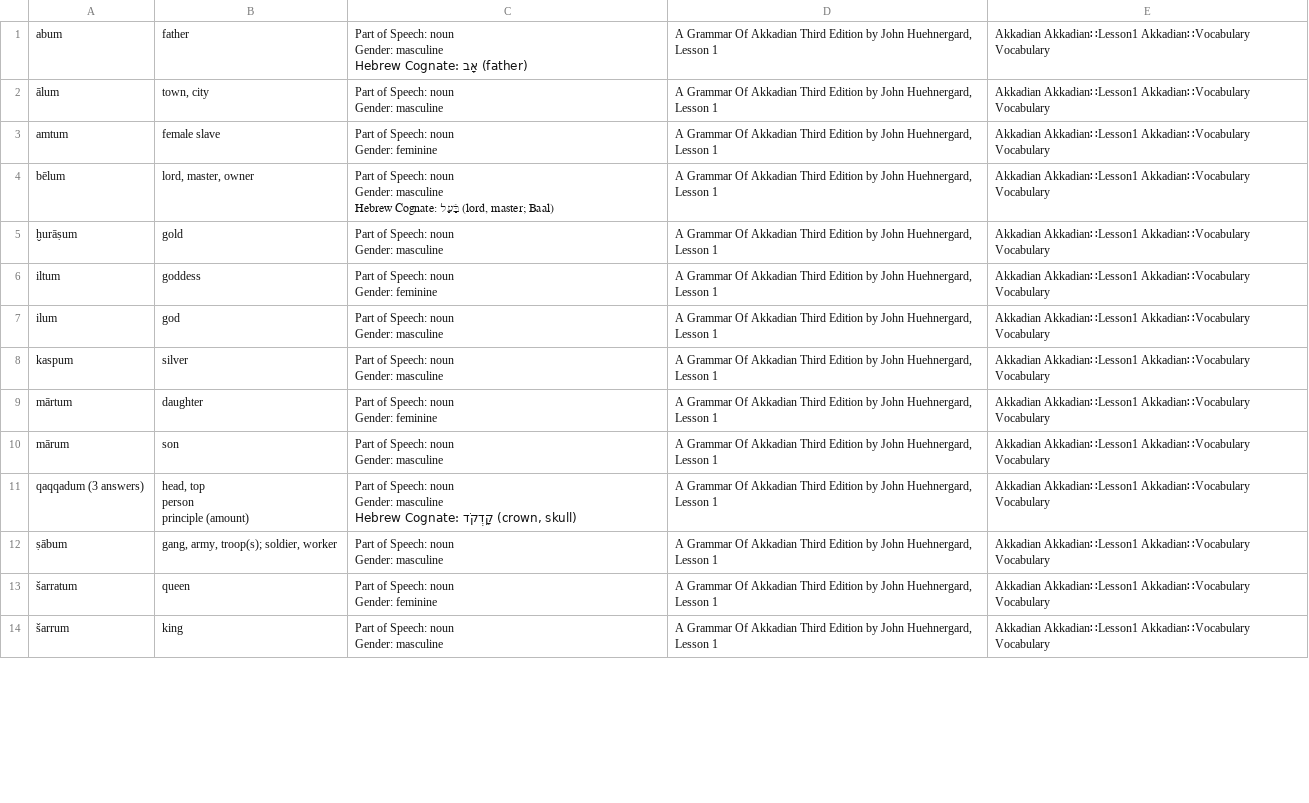
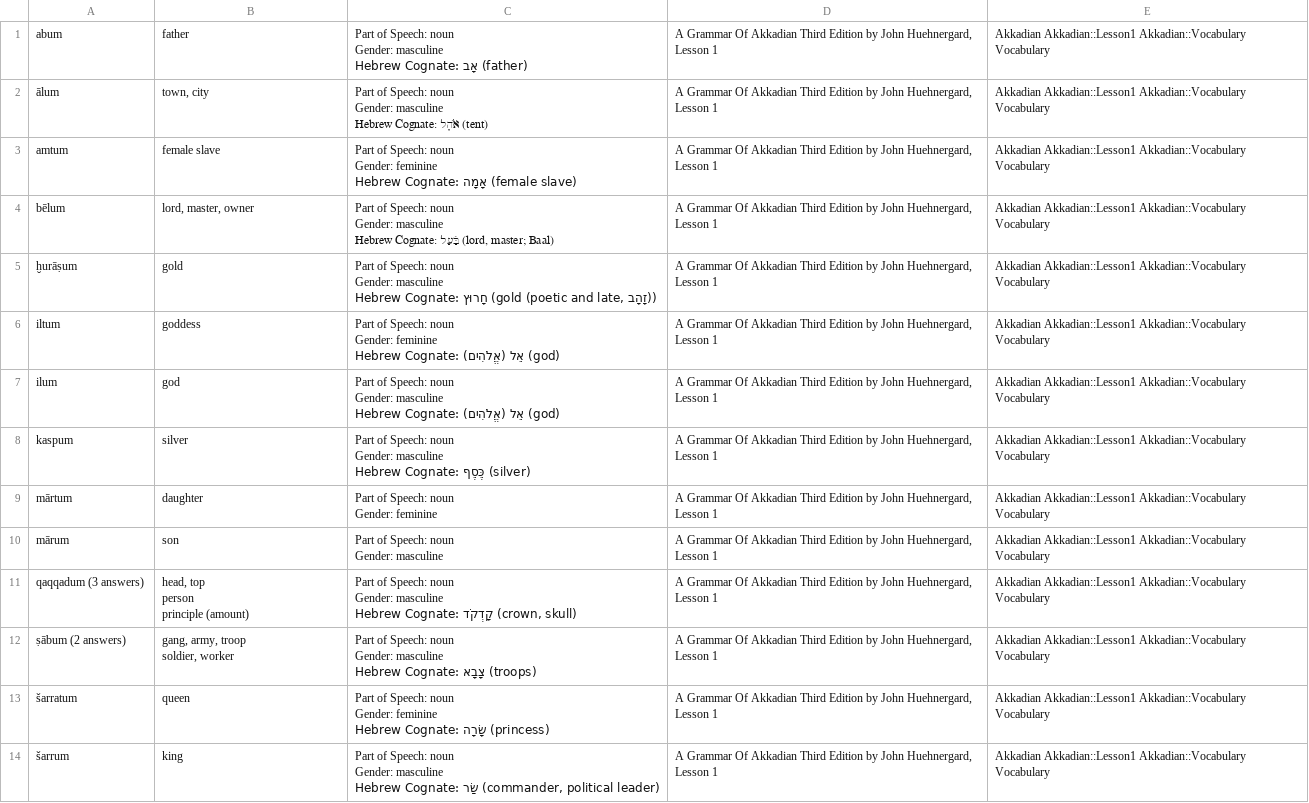
Before and after one commit to forrestberry/theolexica, a CSV file: static/db/akkadian_to_english_flashcards.csv, drawn as a sheet; only a part is shown; ↵ is a line break in a cell; the diff covers the shown part only; the diff names each change by its address in the sheet, - before the commit and + after, or states it on an @@ line.

Commit message:
Refactor Akkadian study materials:
- Updated vowel and consonant sections for clarity in study guides.
- Enhanced vocabulary flashcards with Hebrew cognates and improved formatting.
- Adjusted CSV entries for consistent formatting and additional meanings.
- Created a new vocabulary database for improved data management and retrieval.

```diff
--- a/static/db/akkadian_to_english_flashcards.csv
+++ b/static/db/akkadian_to_english_flashcards.csv
-E1:E14: Akkadian Akkadian∷Lesson1 Akkadian∷Vocabulary Vocabulary
+E1:E14: Akkadian Akkadian::Lesson1 Akkadian::Vocabulary Vocabulary
-C2: …Gender: masculine
+C2: …Gender: masculine ↵ Hebrew Cognate: אֹ֫הֶל (tent)
-C3: …Gender: feminine
+C3: …Gender: feminine ↵ Hebrew Cognate: אָמָה (female slave)
-C5: …Gender: masculine
+C5: …Gender: masculine ↵ Hebrew Cognate: חָרוּץ (gold (poetic and late, זָהָב))
-C6: …Gender: feminine
+C6: …Gender: feminine ↵ Hebrew Cognate: אֵל (אֱלֹהִים) (god)
-C7: …Gender: masculine
+C7: …Gender: masculine ↵ Hebrew Cognate: אֵל (אֱלֹהִים) (god)
-C8: …Gender: masculine
+C8: …Gender: masculine ↵ Hebrew Cognate: כֶּסֶף (silver)
-A12: ṣābum
+A12: ṣābum (2 answers)
-B12: gang, army, troop(s); soldier, worker
+B12: gang, army, troop ↵ soldier, worker
-C12: …Gender: masculine
+C12: …Gender: masculine ↵ Hebrew Cognate: צָבָא (troops)
-C13: …Gender: feminine
+C13: …Gender: feminine ↵ Hebrew Cognate: שָׂרָה (princess)
-C14: …Gender: masculine
+C14: …Gender: masculine ↵ Hebrew Cognate: שַׂר (commander, political leader)
```
Also changed, not shown: 37 edited cells elsewhere in this file, static/db/english_to_akkadian_flashcards.csv, 5 other files.
